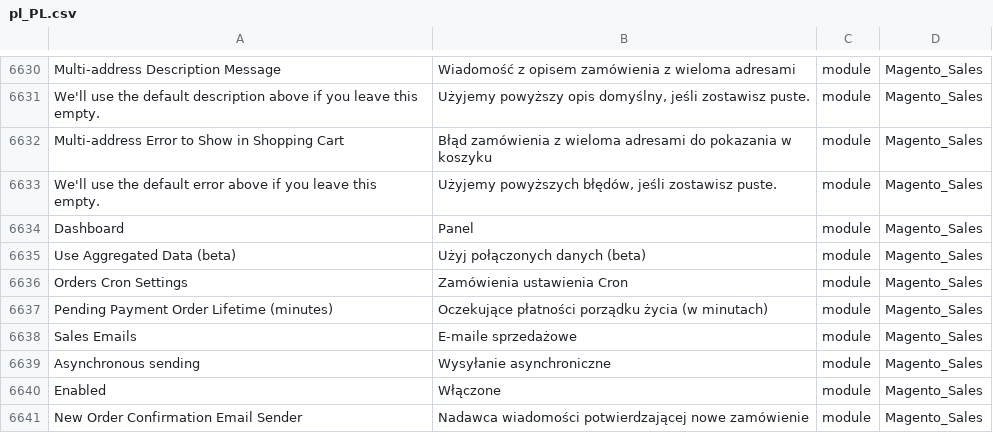
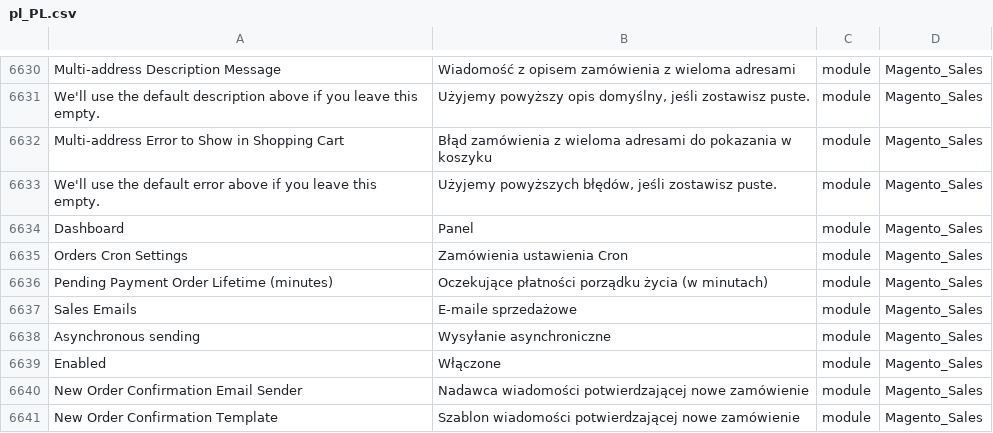
Before and after one commit to kkuzniar/language_pl_pl, a CSV file: pl_PL.csv, drawn as a sheet; only a part is shown, gaps mark what is left out; the shorter side is filled out with more unchanged rows; the diff names each change by its address in the sheet, - before the commit and + after, or states it on an @@ line.

Commit message:
Auto translate 29/04/2016 09:08:29

```diff
--- a/pl_PL.csv
+++ b/pl_PL.csv
-row 6635: Use Aggregated Data (beta) | Użyj połączonych danych (beta) | module | Magento_Sales
```
